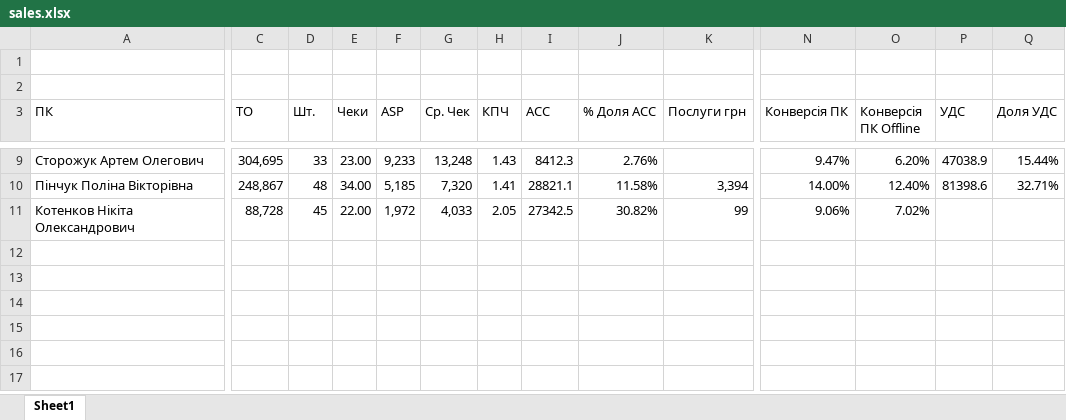
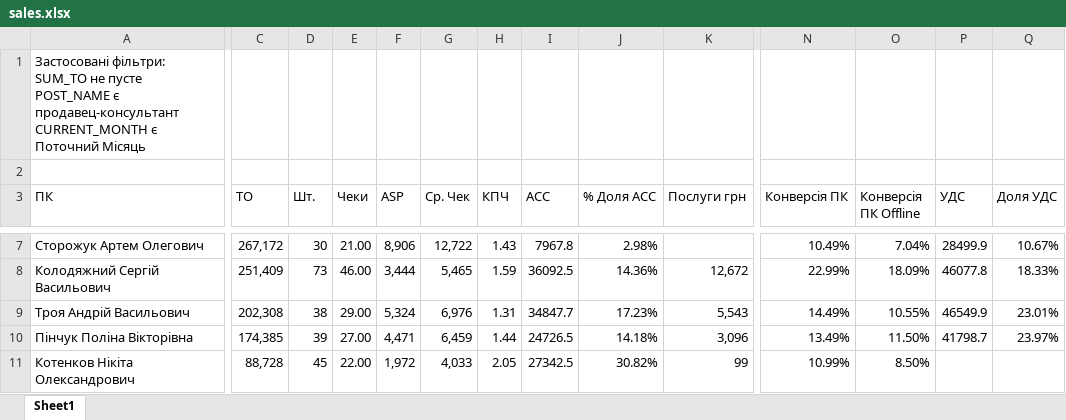
Before and after one commit to xjlamnick/gorodok, an Excel workbook: sales.xlsx, sheet Sheet1, drawn as a sheet; only a part is shown, gaps mark what is left out; values as stored, in another font and other column widths than the file's, no borders; table styles not drawn; addresses are those after the commit; rows hold the shown columns only; ↵ is a line break in a cell; the diff covers the shown part only; the diff names each change by its address in the sheet, - before the commit and + after, or states it on an @@ line.

Commit message:
Add files via upload

```diff
--- a/sales.xlsx (sheet Sheet1)
+++ b/sales.xlsx (sheet Sheet1)
-A1 (ПК): (empty)
+A1 (ПК): Застосовані фільтри: ↵ SUM_TO не пусте ↵ POST_NAME є продавец-консультант ↵ CURRENT_MONTH є Поточний Місяць
-C7 (ТО): 304,695
+C7 (ТО): 267,172
-D7 (Шт.): 33
+D7 (Шт.): 30
-E7 (Чеки): 23.00
+E7 (Чеки): 21.00
-F7 (ASP): 9,233
+F7 (ASP): 8,906
-G7 (Ср. Чек): 13,248
+G7 (Ср. Чек): 12,722
-I7 (ACC): 8412.3
+I7 (ACC): 7967.8
-J7 (% Доля ACC): 2.76%
+J7 (% Доля ACC): 2.98%
-N7 (Конверсія ПК): 9.47%
+N7 (Конверсія ПК): 10.49%
-O7 (Конверсія ПК Offline): 6.20%
+O7 (Конверсія ПК Offline): 7.04%
-P7 (УДС): 47038.9
+P7 (УДС): 28499.9
-Q7 (Доля УДС): 15.44%
+Q7 (Доля УДС): 10.67%
+row 8: Колодяжний Сергій Васильович | 251,409 | 73 | 46.00 | 3,444 | 5,465 | 1.59 | 36092.5 | 14.36% | 12,672 | 22.99% | 18.09% | 46077.8 | 18.33%
+row 9: Троя Андрій Васильович | 202,308 | 38 | 29.00 | 5,324 | 6,976 | 1.31 | 34847.7 | 17.23% | 5,543 | 14.49% | 10.55% | 46549.9 | 23.01%
-C10 (ТО): 248,867
+C10 (ТО): 174,385
-D10 (Шт.): 48
+D10 (Шт.): 39
-E10 (Чеки): 34.00
+E10 (Чеки): 27.00
-F10 (ASP): 5,185
+F10 (ASP): 4,471
-G10 (Ср. Чек): 7,320
+G10 (Ср. Чек): 6,459
-H10 (КПЧ): 1.41
+H10 (КПЧ): 1.44
-I10 (ACC): 28821.1
+I10 (ACC): 24726.5
-J10 (% Доля ACC): 11.58%
+J10 (% Доля ACC): 14.18%
-K10 (Послуги грн): 3,394
+K10 (Послуги грн): 3,096
-N10 (Конверсія ПК): 14.00%
+N10 (Конверсія ПК): 13.49%
-O10 (Конверсія ПК Offline): 12.40%
+O10 (Конверсія ПК Offline): 11.50%
-P10 (УДС): 81398.6
+P10 (УДС): 41798.7
-Q10 (Доля УДС): 32.71%
+Q10 (Доля УДС): 23.97%
-N11 (Конверсія ПК): 9.06%
+N11 (Конверсія ПК): 10.99%
-O11 (Конверсія ПК Offline): 7.02%
+O11 (Конверсія ПК Offline): 8.50%
```
Also changed, not shown: 1 added row, 3 removed rows and 29 edited cells elsewhere in this sheet.
